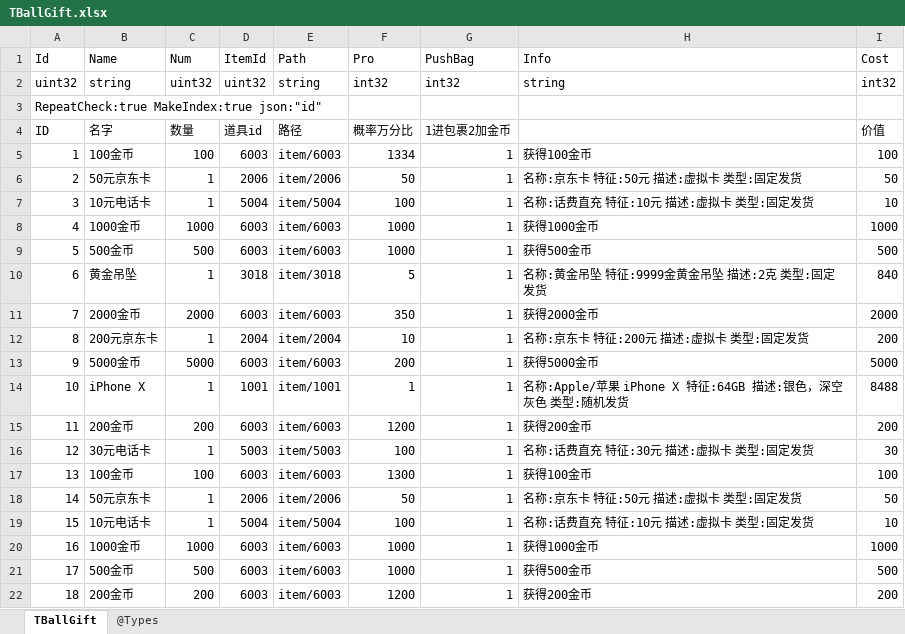
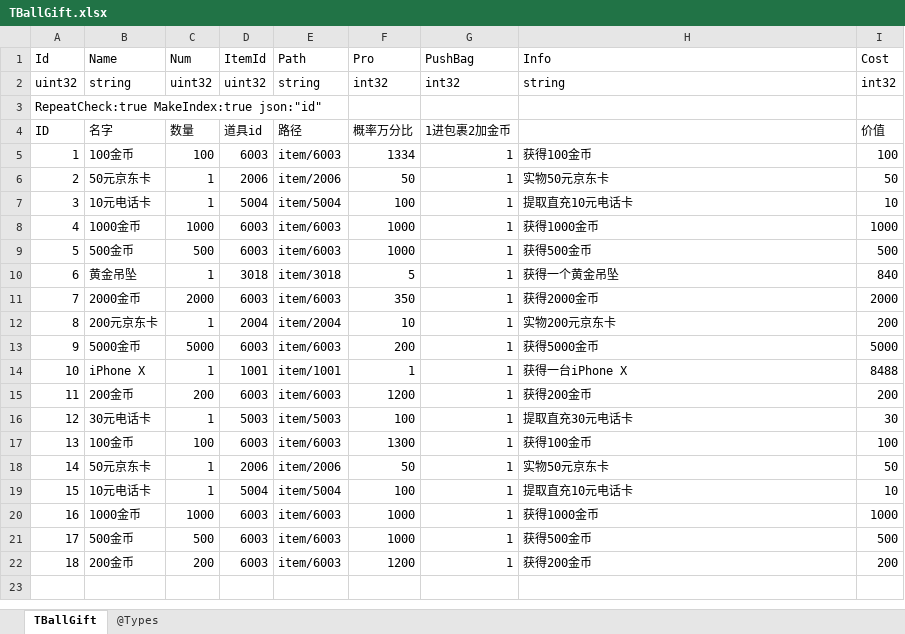
Before and after one commit to gaozhengshuang/turngame, an Excel workbook: docs/excel/TBallGift.xlsx, sheet TBallGift, drawn as a sheet; values as stored, in another font and other column widths than the file's, no borders; the diff names each change by its address in the sheet, - before the commit and + after, or states it on an @@ line.

Commit message:
修改道具描述

```diff
--- a/docs/excel/TBallGift.xlsx (sheet TBallGift)
+++ b/docs/excel/TBallGift.xlsx (sheet TBallGift)
-H6 (Info): 名称:京东卡 特征:50元 描述:虚拟卡 类型:固定发货
+H6 (Info): 实物50元京东卡
-H7 (Info): 名称:话费直充 特征:10元 描述:虚拟卡 类型:固定发货
+H7 (Info): 提取直充10元电话卡
-H10 (Info): 名称:黄金吊坠 特征:9999金黄金吊坠 描述:2克 类型:固定发货
+H10 (Info): 获得一个黄金吊坠
-H12 (Info): 名称:京东卡 特征:200元 描述:虚拟卡 类型:固定发货
+H12 (Info): 实物200元京东卡
-H14 (Info): 名称:Apple/苹果 iPhone X 特征:64GB 描述:银色，深空灰色 类型:随机发货
+H14 (Info): 获得一台iPhone X
-H16 (Info): 名称:话费直充 特征:30元 描述:虚拟卡 类型:固定发货
+H16 (Info): 提取直充30元电话卡
-H18 (Info): 名称:京东卡 特征:50元 描述:虚拟卡 类型:固定发货
+H18 (Info): 实物50元京东卡
-H19 (Info): 名称:话费直充 特征:10元 描述:虚拟卡 类型:固定发货
+H19 (Info): 提取直充10元电话卡
```
